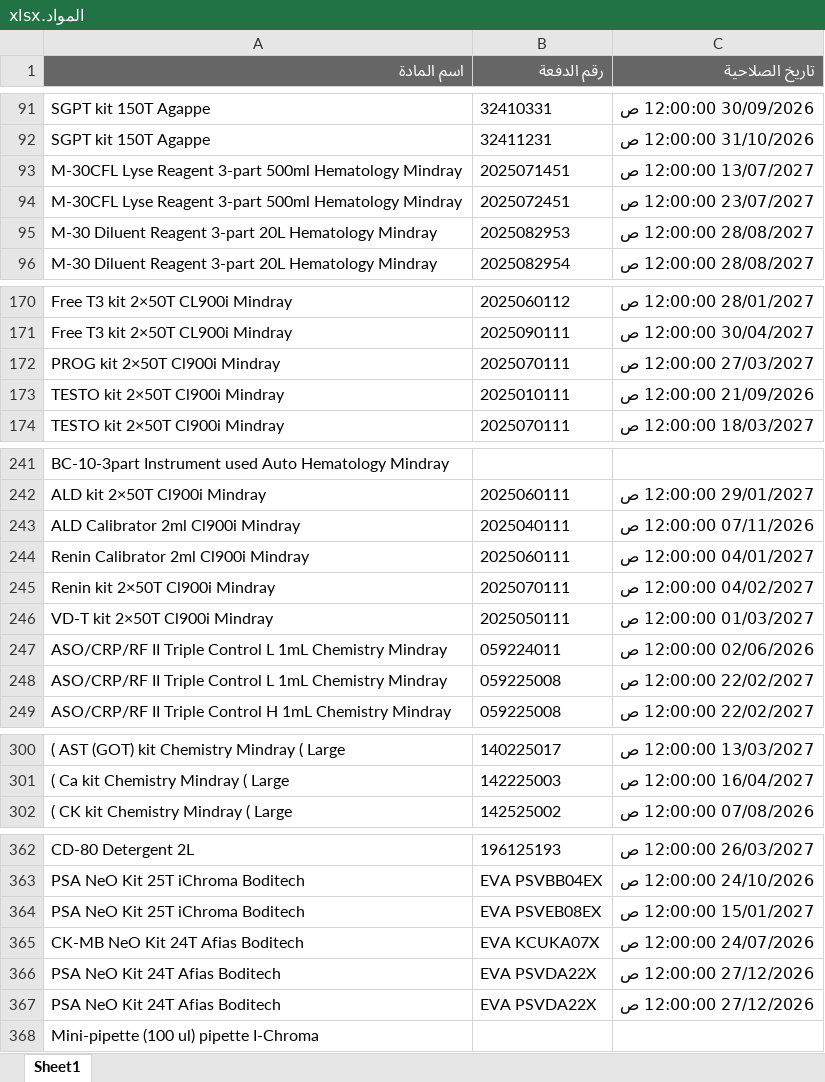
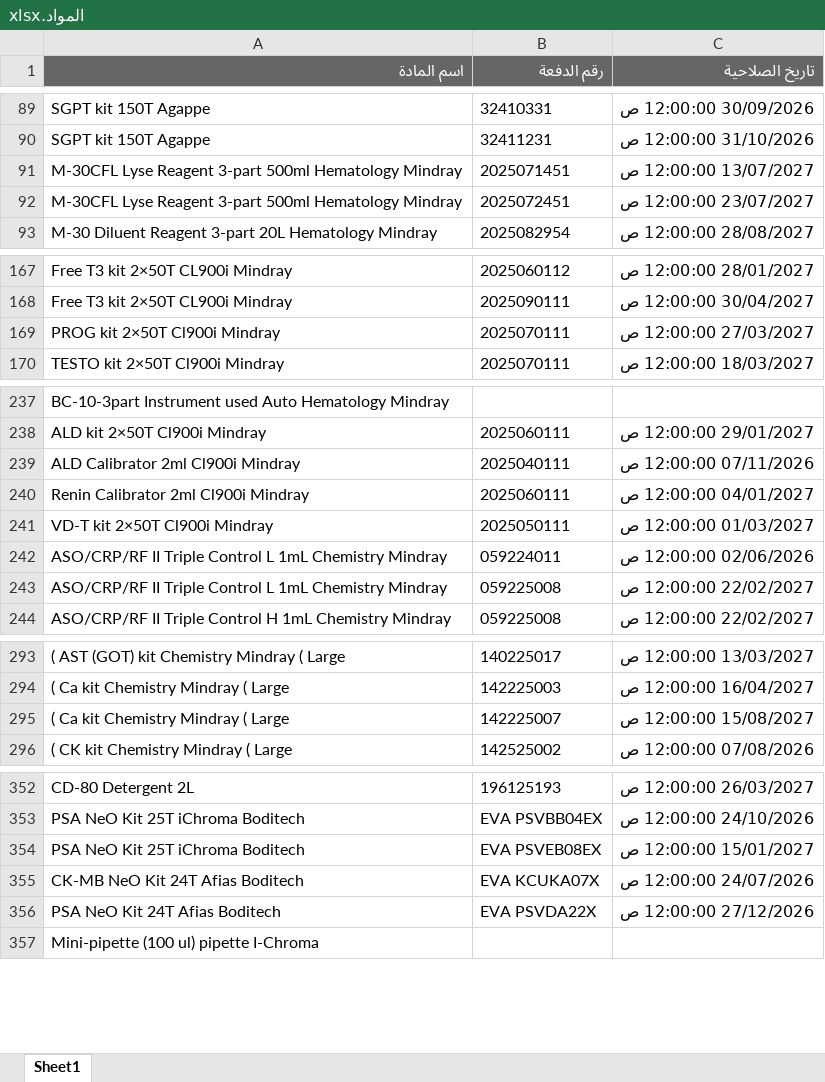
Before and after one commit to abdallawolf92/expiry-check, an Excel workbook: المواد.xlsx, sheet Sheet1, drawn as a sheet; only a part is shown, gaps mark what is left out; values as stored, in another font and other column widths than the file's, no borders; removed rows and columns are numbered as before the commit, all else as after; the diff covers the shown part only; the diff names each change by its address in the sheet, - before the commit and + after, or states it on an @@ line.

```diff
--- a/المواد.xlsx (sheet Sheet1)
+++ b/المواد.xlsx (sheet Sheet1)
-row 95: M-30 Diluent Reagent 3-part 20L Hematology Mindray | 2025082953 | 28/08/2027 12:00:00 ص
-row 173: TESTO kit 2×50T Cl900i Mindray | 2025010111 | 21/09/2026 12:00:00 ص
-row 245: Renin kit 2×50T Cl900i Mindray | 2025070111 | 04/02/2027 12:00:00 ص
+row 295: ( Ca kit Chemistry Mindray ( Large | 142225007 | 15/08/2027 12:00:00 ص
-row 366: PSA NeO Kit 24T Afias Boditech | EVA PSVDA22X | 27/12/2026 12:00:00 ص
```
Also changed, not shown: 9 removed rows elsewhere in this sheet.
